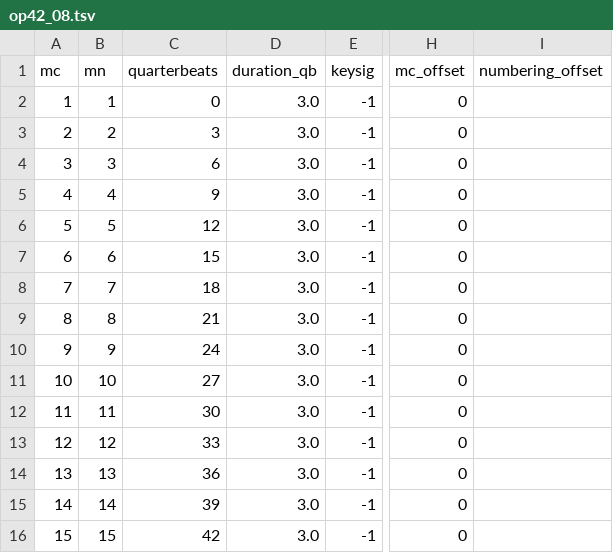
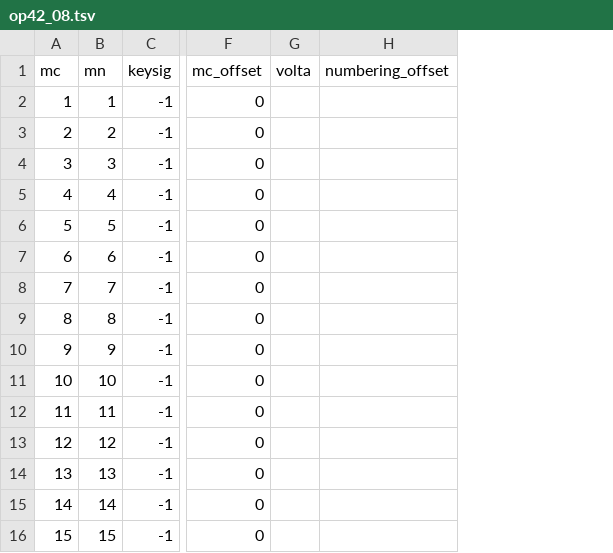
Before and after one commit to DCMLab/rachmaninoff_piano, a TSV file: measures/op42_08.tsv, drawn as a sheet; only a part is shown, gaps mark what is left out; removed rows and columns are numbered as before the commit, all else as after; the diff names each change by its address in the sheet, - before the commit and + after, or states it on an @@ line.

```diff
--- a/measures/op42_08.tsv
+++ b/measures/op42_08.tsv
-column C (quarterbeats), rows 2-16: 0 | 3 | 6 | 9 | 12 | 15 | 18 | 21 | 24 | 27 | 30 | 33 | 36 | 39 | 42
-column D (duration_qb), rows 2-16: all 3.0
+column G (volta), empty
```
Also changed, not shown: harmonies/op42_08.tsv, metadata.tsv, 2 other files.
